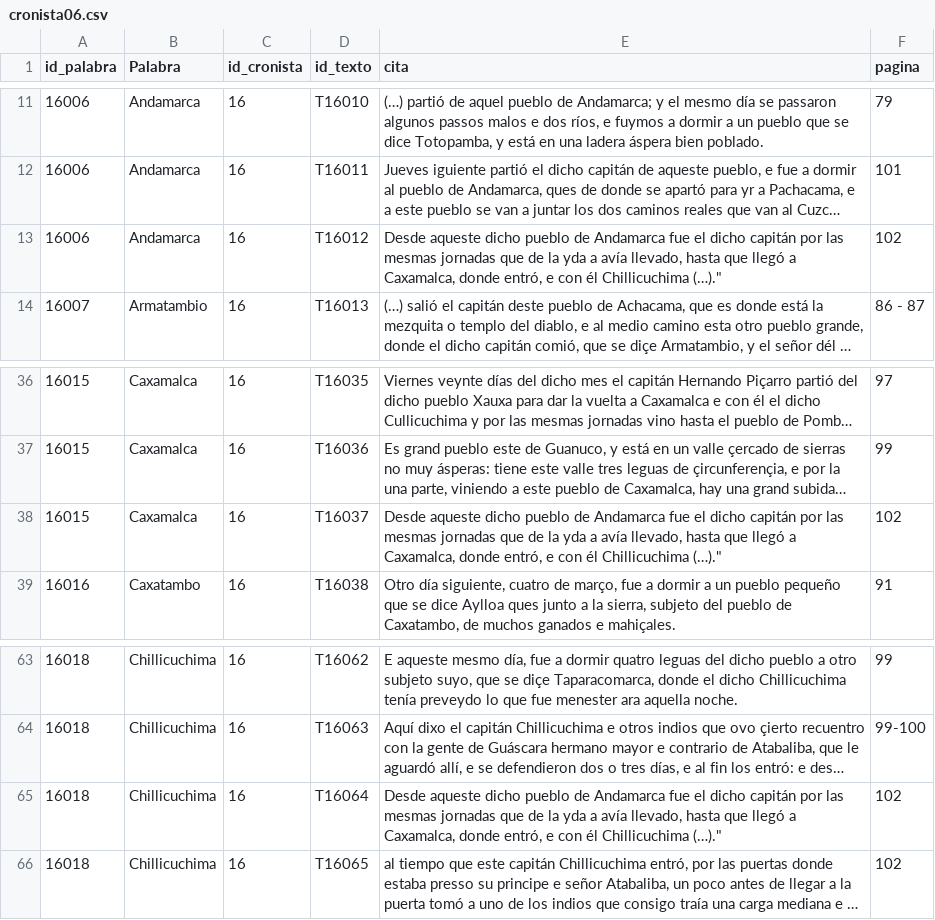
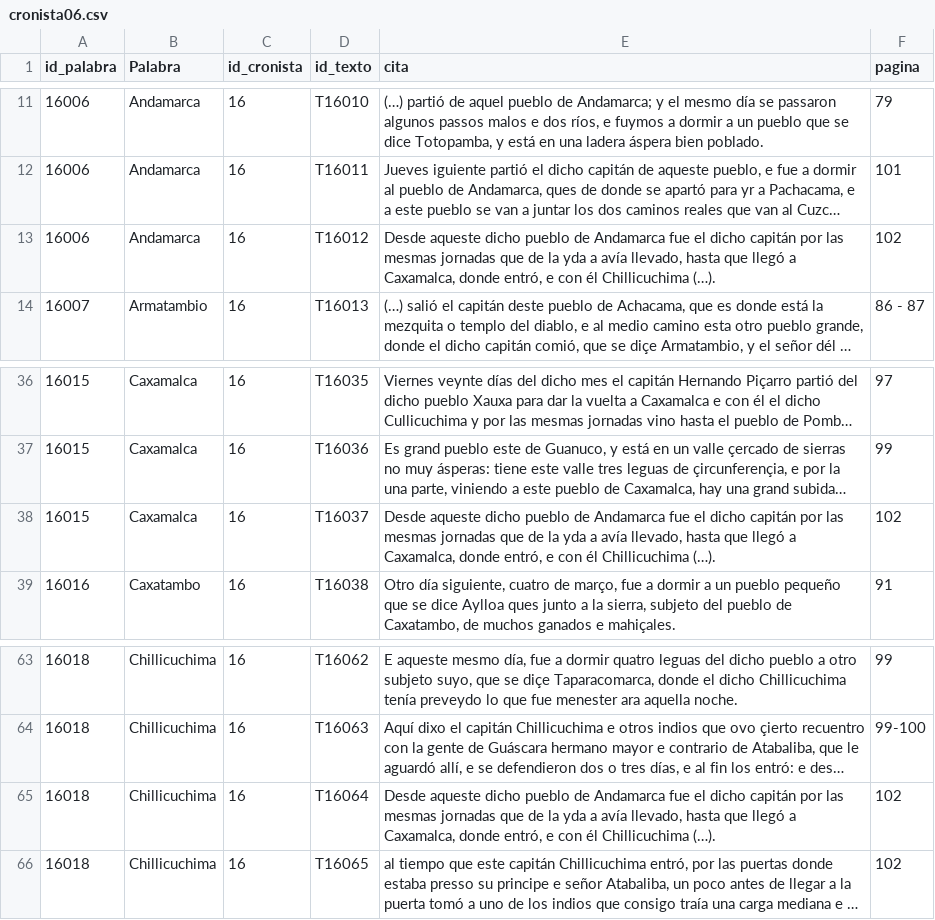
Before and after one commit to glosascroniquenses/glosascroniquenses.github.io, a CSV file: _data/cronista06.csv, drawn as a sheet; only a part is shown, gaps mark what is left out; long unchanged cells end in …; the diff names each change by its address in the sheet, - before the commit and + after, or states it on an @@ line.

Commit message:
Update cronista06.csv

```diff
--- a/_data/cronista06.csv
+++ b/_data/cronista06.csv
-E13 (cita): …él Chillicuchima (…)."
+E13 (cita): …él Chillicuchima (…).
-E38 (cita): …él Chillicuchima (…)."
+E38 (cita): …él Chillicuchima (…).
-E65 (cita): …él Chillicuchima (…)."
+E65 (cita): …él Chillicuchima (…).
```
